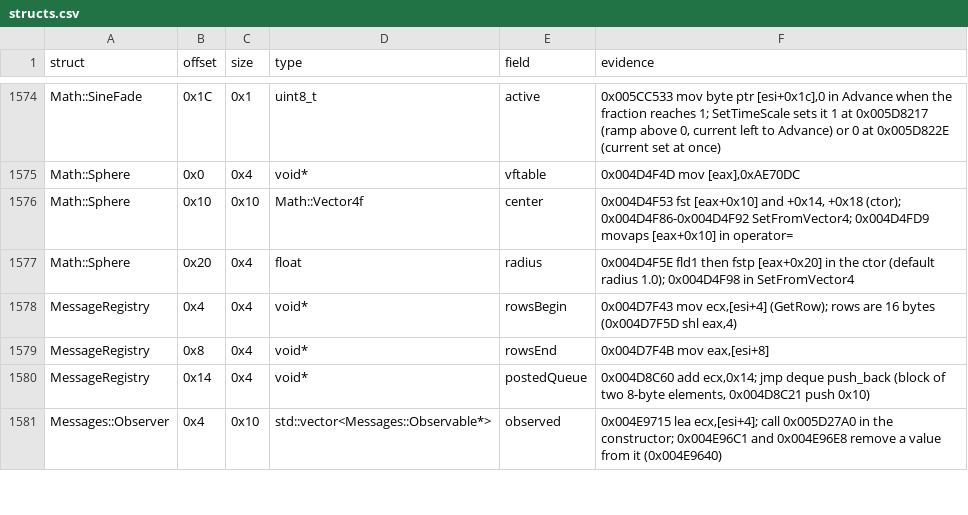
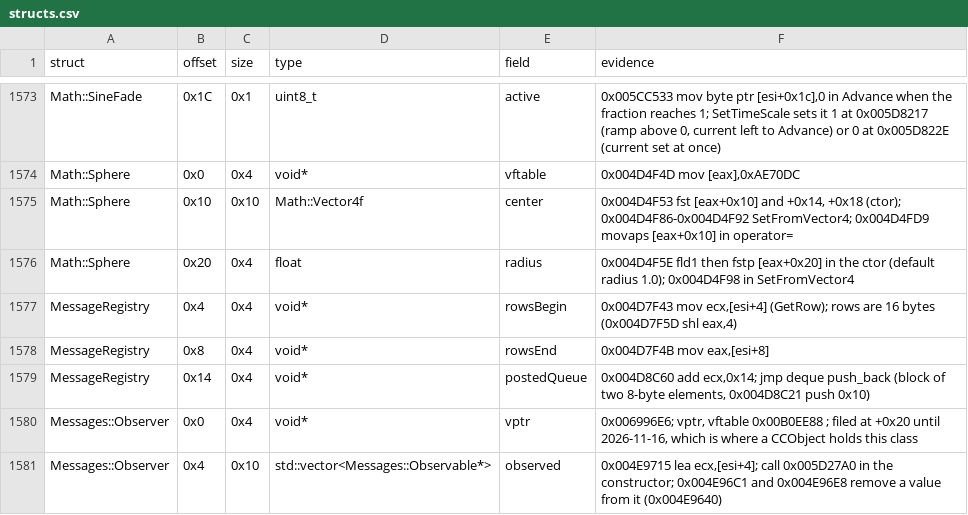
Before and after one commit to Whocares66-Dev/DAOAddressLibrary, a CSV file: data/structs.csv, drawn as a sheet; only a part is shown, gaps mark what is left out; the diff covers the shown part only; the diff names each change by its address in the sheet, - before the commit and + after, or states it on an @@ line.

```diff
--- a/data/structs.csv
+++ b/data/structs.csv
+row 1580: Messages::Observer | 0x0 | 0x4 | void* | vptr | 0x006996E6; vptr, vftable 0x00B0EE88 ; filed at +0x20 until 2026-11-16, which is where a CCObject holds this class
```
Also changed, not shown: 2 removed rows and 9 edited cells elsewhere in this file, 3 other files.
